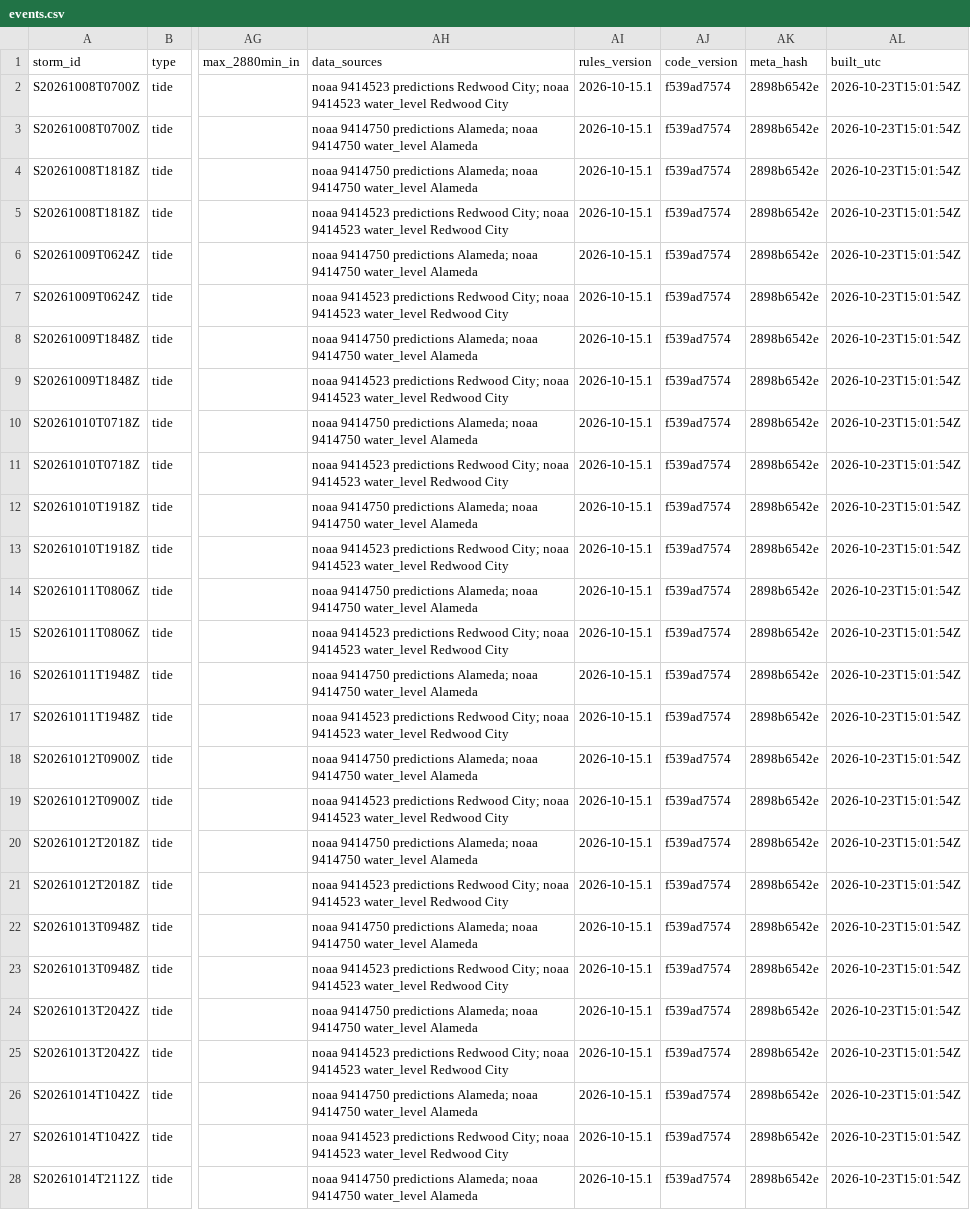
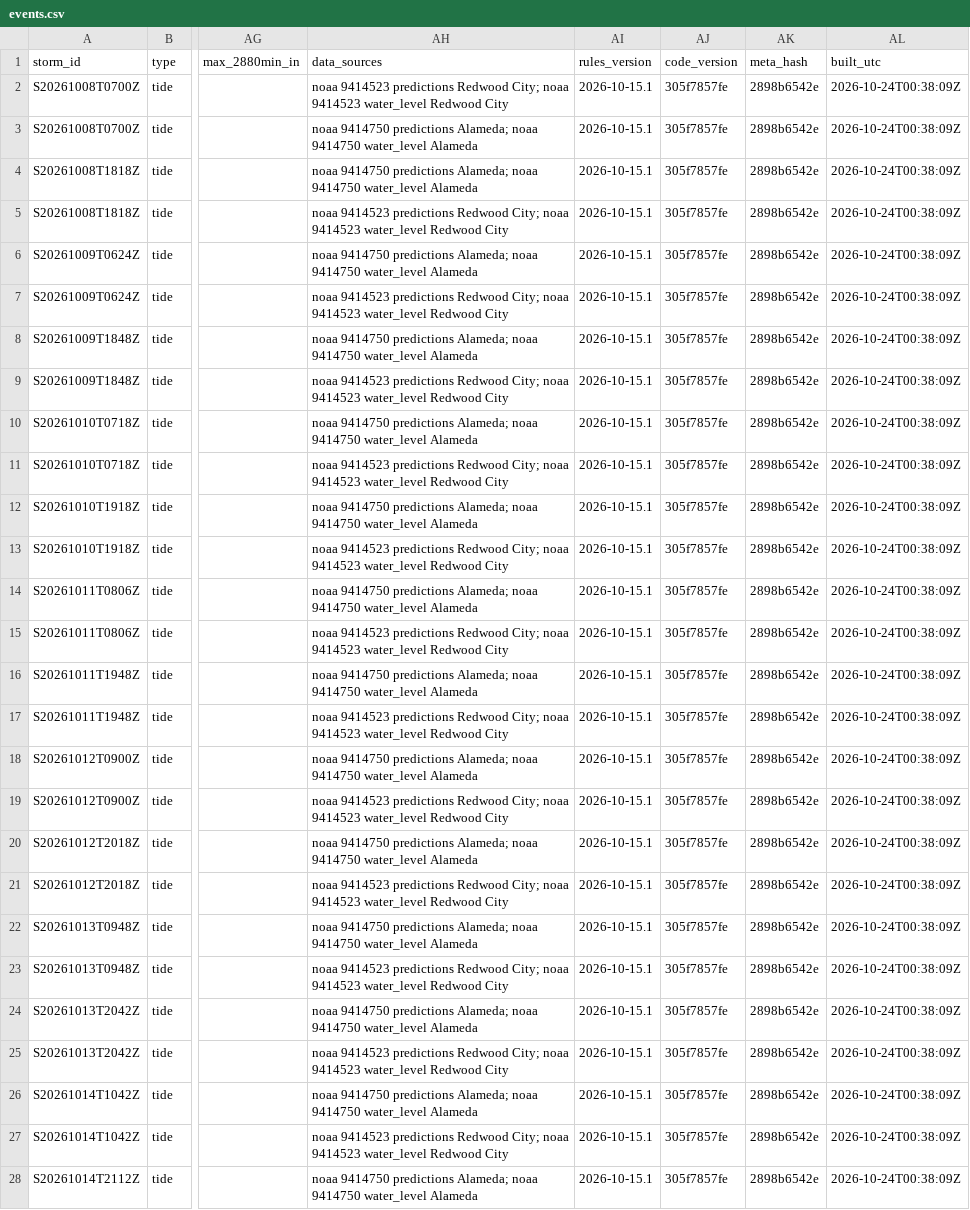
Before and after one commit to OneShorelineSMC/fews-data-archive, a CSV file: events/events.csv, drawn as a sheet; only a part is shown, gaps mark what is left out; the diff covers the shown part only; the diff names each change by its address in the sheet, - before the commit and + after, or states it on an @@ line.

```diff
--- a/events/events.csv
+++ b/events/events.csv
-AJ2:AJ28 (code_version): f539ad7574
+AJ2:AJ28 (code_version): 305f7857fe
-AL2:AL28 (built_utc): 2026-10-23T15:01:54Z
+AL2:AL28 (built_utc): 2026-10-24T00:38:09Z
```
Also changed, not shown: 1 added row, 1 removed row and 95 edited cells elsewhere in this file, events/issued.csv, meta/runs.csv, 2 other files.
